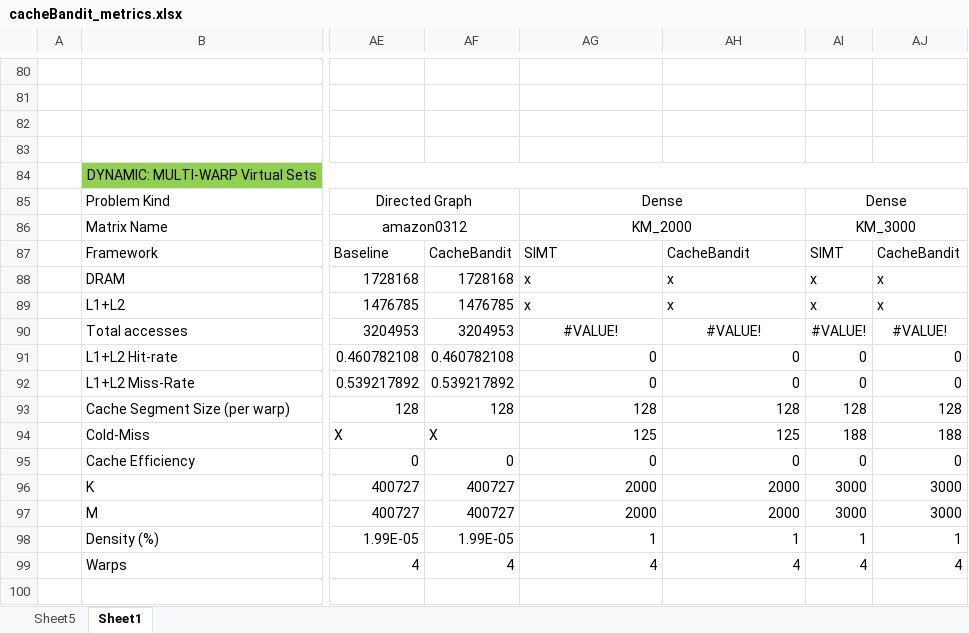
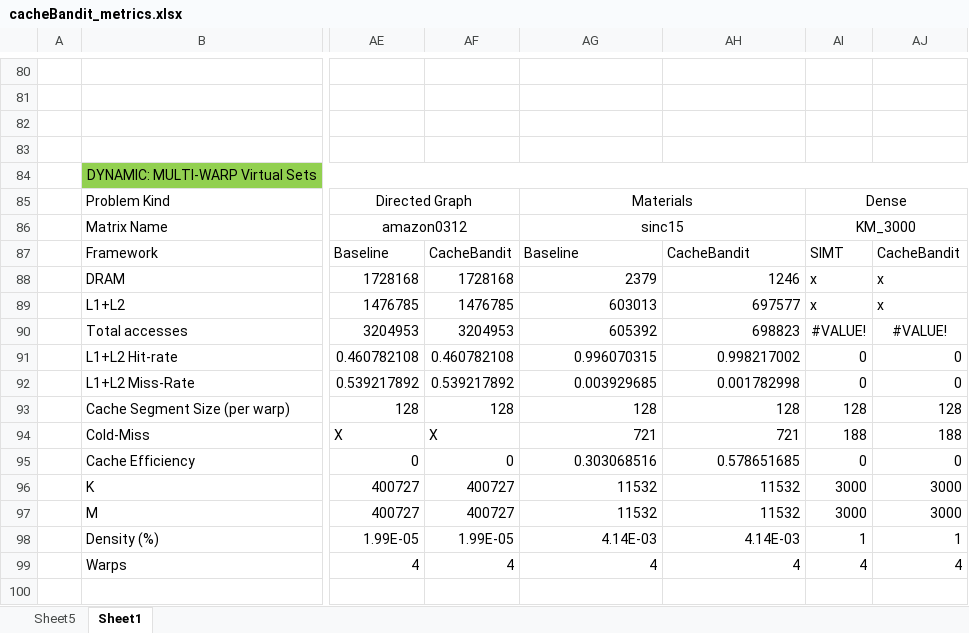
Before and after one commit to rutham5fo/cacheBandit, an Excel workbook: docs/cacheBandit_metrics.xlsx, sheet Sheet1, drawn as a sheet; only a part is shown, gaps mark what is left out; values as stored, in another font and other column widths than the file's, no borders; charts and pictures not drawn; the diff covers the shown part only; the diff names each change by its address in the sheet, - before the commit and + after, or states it on an @@ line.

```diff
--- a/docs/cacheBandit_metrics.xlsx (sheet Sheet1)
+++ b/docs/cacheBandit_metrics.xlsx (sheet Sheet1)
-AG85: Dense
+AG85: Materials
-AG86: KM_2000
+AG86: sinc15
-AG87: SIMT
+AG87: Baseline
-AG88: x
+AG88: 2379
-AH88: x
+AH88: 1246
-AG89: x
+AG89: 603013
-AH89: x
+AH89: 697577
-AG90: #VALUE!
+AG90: 605392
-AG90:AH90 alignment: center
+AG90:AH90 alignment: right
-AH90: #VALUE!
+AH90: 698823
-AG91: 0
+AG91: 0.996070315
-AH91: 0
+AH91: 0.998217002
-AG92: 0
+AG92: 0.003929685
-AH92: 0
+AH92: 0.001782998
-AG94: 125
+AG94: 721
-AH94: 125
+AH94: 721
-AG95: 0
+AG95: 0.303068516
-AH95: 0
+AH95: 0.578651685
-AG96:AG97: 2000
+AG96:AG97: 11532
-AH96:AH97: 2000
+AH96:AH97: 11532
-AG98: 1
+AG98: 4.14E-03
-AH98: 1
+AH98: 4.14E-03
```
Also changed, not shown: 77 added rows, 37 edited cells and cell formats elsewhere in this sheet, charts or pictures, 52 other files.
